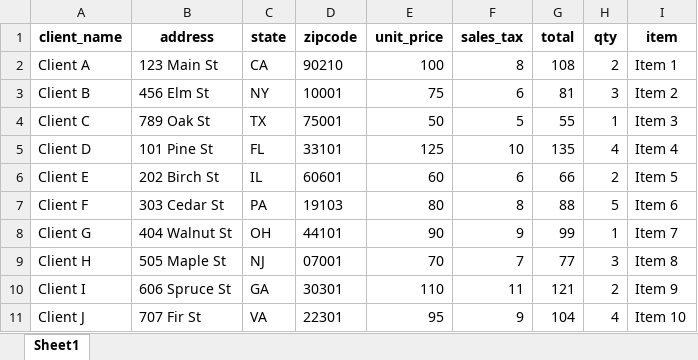
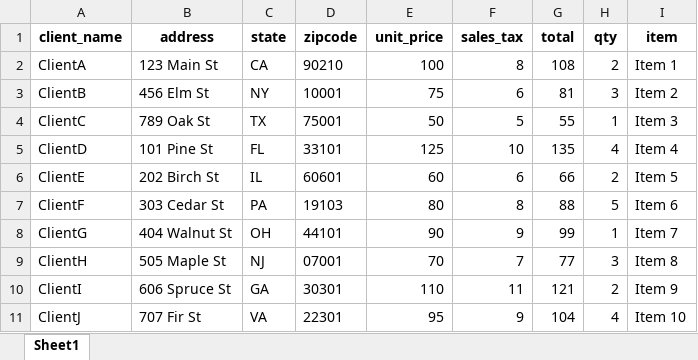
Before and after one commit to JSRUV/Cisco-AppD-Invoice-Auto, an Excel workbook: dummy_data.xlsx, sheet Sheet1, drawn as a sheet; values as stored, in another font and other column widths than the file's, no borders; the diff names each change by its address in the sheet, - before the commit and + after, or states it on an @@ line.

Commit message:
added data + invoice temp + fixed code

```diff
--- a/dummy_data.xlsx (sheet Sheet1)
+++ b/dummy_data.xlsx (sheet Sheet1)
-A2 (client_name): Client A
+A2 (client_name): ClientA
-A3 (client_name): Client B
+A3 (client_name): ClientB
-A4 (client_name): Client C
+A4 (client_name): ClientC
-A5 (client_name): Client D
+A5 (client_name): ClientD
-A6 (client_name): Client E
+A6 (client_name): ClientE
-A7 (client_name): Client F
+A7 (client_name): ClientF
-A8 (client_name): Client G
+A8 (client_name): ClientG
-A9 (client_name): Client H
+A9 (client_name): ClientH
-A10 (client_name): Client I
+A10 (client_name): ClientI
-A11 (client_name): Client J
+A11 (client_name): ClientJ
```
Also changed, not shown: 24 other files.
